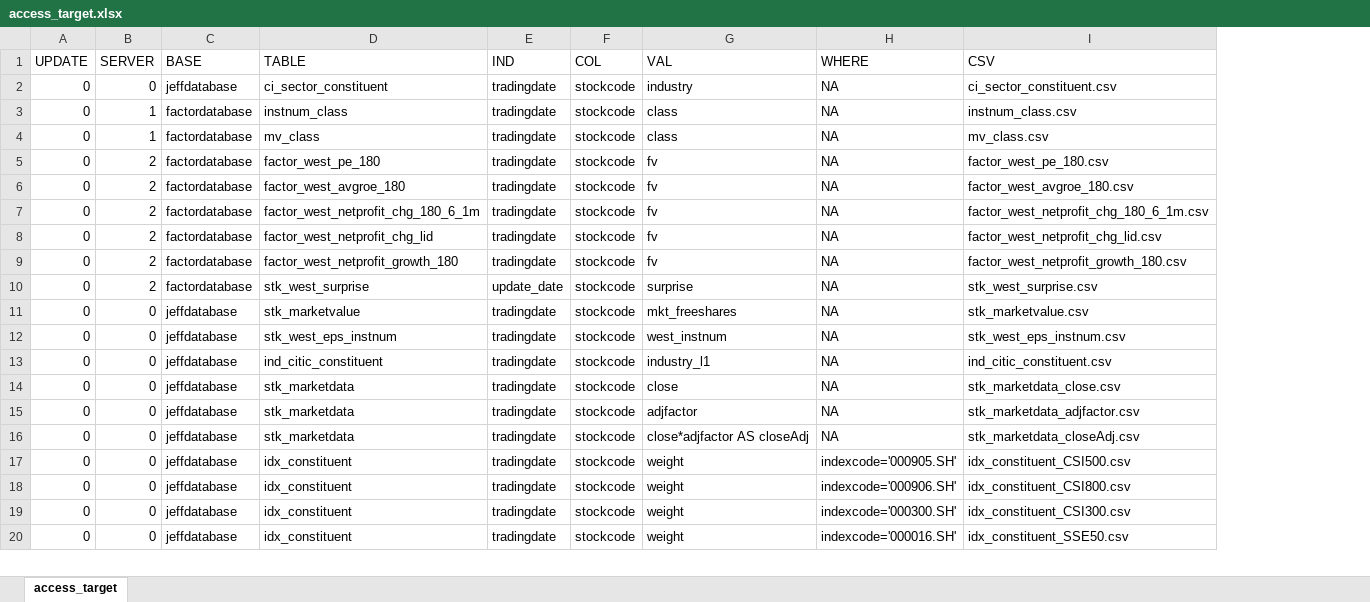
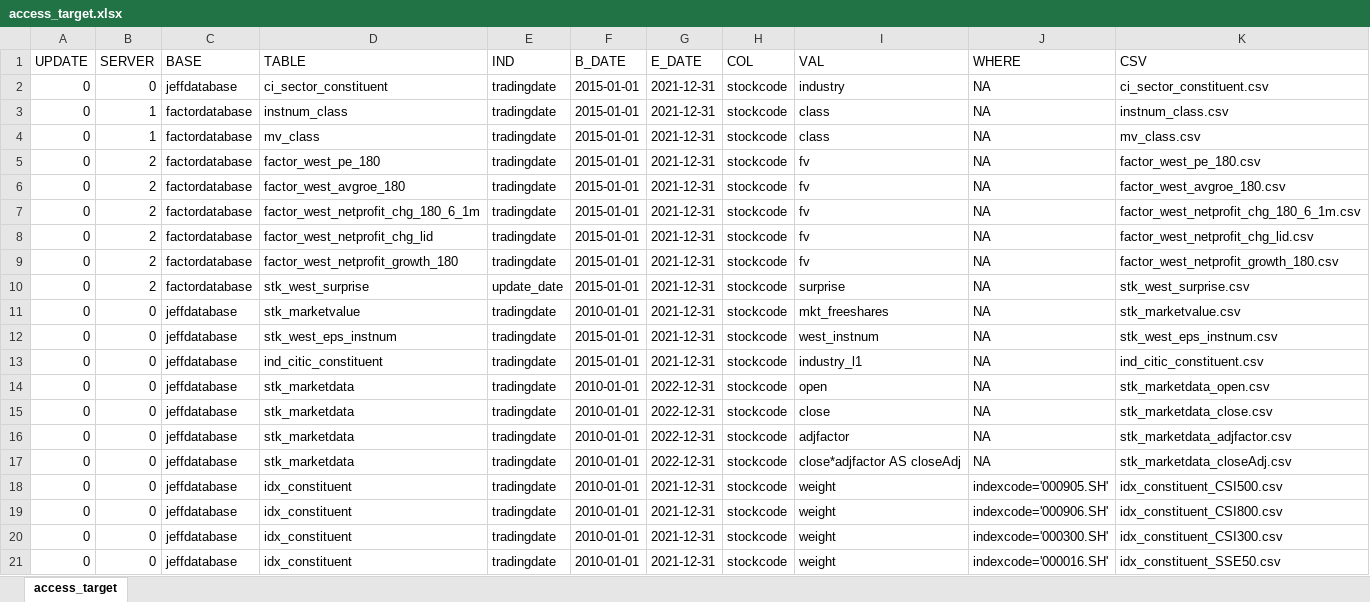
Before and after one commit to wins-m/XJ, an Excel workbook: data/access_target.xlsx, sheet access_target, drawn as a sheet; only a part is shown; values as stored, in another font and other column widths than the file's, no borders; the diff names each change by its address in the sheet, - before the commit and + after, or states it on an @@ line.

```diff
--- a/data/access_target.xlsx (sheet access_target)
+++ b/data/access_target.xlsx (sheet access_target)
+column F (B_DATE), rows 2-13: 2015-01-01 | 2015-01-01 | 2015-01-01 | 2015-01-01 | 2015-01-01 | 2015-01-01 | 2015-01-01 | 2015-01-01 | 2015-01-01 | 2010-01-01 | 2015-01-01 | 2015-01-01; rows 15-21: all 2010-01-01
+column G (E_DATE), rows 2-13: all 2021-12-31; rows 15-21: 2022-12-31 | 2022-12-31 | 2022-12-31 | 2021-12-31 | 2021-12-31 | 2021-12-31 | 2021-12-31
+row 14: 0 | 0 | jeffdatabase | stk_marketdata | tradingdate | 2010-01-01 | 2022-12-31 | stockcode | open | NA | stk_marketdata_open.csv
```
Also changed, not shown: 5 other files.
